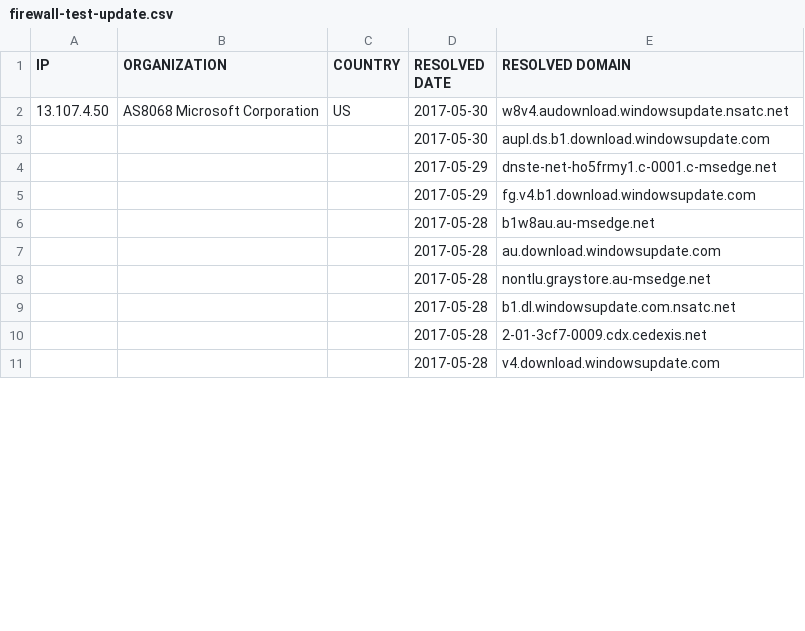
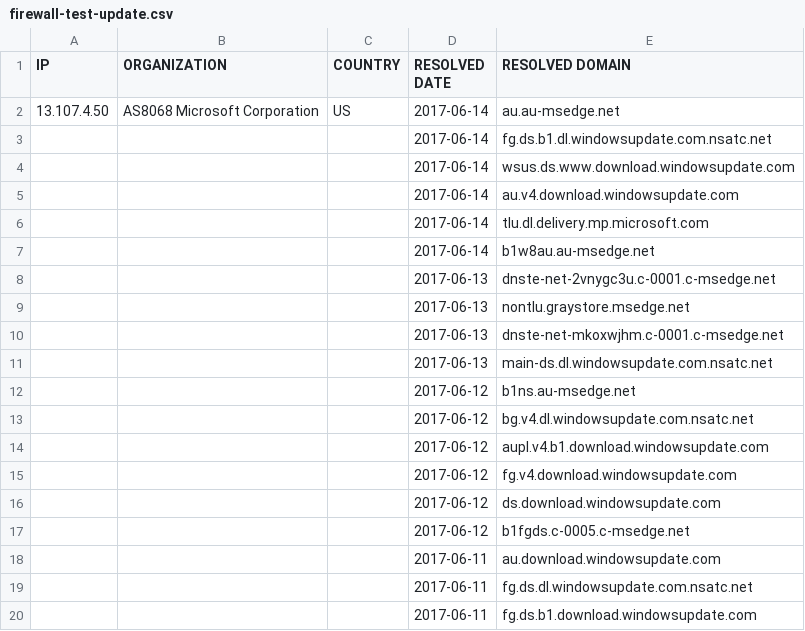
Before and after one commit to xxoolm/WindowsSpyBlocker, a CSV file: logs/win10/firewall-test-update.csv, drawn as a sheet; only a part is shown; the shorter side is filled out with more unchanged rows; the diff covers the shown part only.

```diff
--- a/logs/win10/firewall-test-update.csv
+++ b/logs/win10/firewall-test-update.csv
@@ -1,8 +1,20 @@
 IP,ORGANIZATION,COUNTRY,RESOLVED DATE,RESOLVED DOMAIN
-13.107.4.50,AS8068 Microsoft Corporation,US,2017-05-30,w8v4.audownload.windowsupdate.nsatc.net
-,,,2017-05-30,aupl.ds.b1.download.windowsupdate.com
-,,,2017-05-29,dnste-net-ho5frmy1.c-0001.c-msedge.net
-,,,2017-05-29,fg.v4.b1.download.windowsupdate.com
-,,,2017-05-28,b1w8au.au-msedge.net
-,,,2017-05-28,au.download.windowsupdate.com
-,,,2017-05-28,nontlu.graystore.au-msedge.net
+13.107.4.50,AS8068 Microsoft Corporation,US,2017-06-14,au.au-msedge.net
+,,,2017-06-14,fg.ds.b1.dl.windowsupdate.com.nsatc.net
+,,,2017-06-14,wsus.ds.www.download.windowsupdate.com
+,,,2017-06-14,au.v4.download.windowsupdate.com
+,,,2017-06-14,tlu.dl.delivery.mp.microsoft.com
+,,,2017-06-14,b1w8au.au-msedge.net
+,,,2017-06-13,dnste-net-2vnygc3u.c-0001.c-msedge.net
+,,,2017-06-13,nontlu.graystore.msedge.net
+,,,2017-06-13,dnste-net-mkoxwjhm.c-0001.c-msedge.net
+,,,2017-06-13,main-ds.dl.windowsupdate.com.nsatc.net
+,,,2017-06-12,b1ns.au-msedge.net
+,,,2017-06-12,bg.v4.dl.windowsupdate.com.nsatc.net
+,,,2017-06-12,aupl.v4.b1.download.windowsupdate.com
+,,,2017-06-12,fg.v4.download.windowsupdate.com
+,,,2017-06-12,ds.download.windowsupdate.com
+,,,2017-06-12,b1fgds.c-0005.c-msedge.net
+,,,2017-06-11,au.download.windowsupdate.com
+,,,2017-06-11,fg.ds.dl.windowsupdate.com.nsatc.net
+,,,2017-06-11,fg.ds.b1.download.windowsupdate.com
```
Also changed, not shown: 23 added rows, 35 removed rows, 2 moved rows and 36 edited cells elsewhere in this file, logs/win10/firewall-test-extra.csv, logs/win10/firewall-test-spy.csv, 19 other files.
